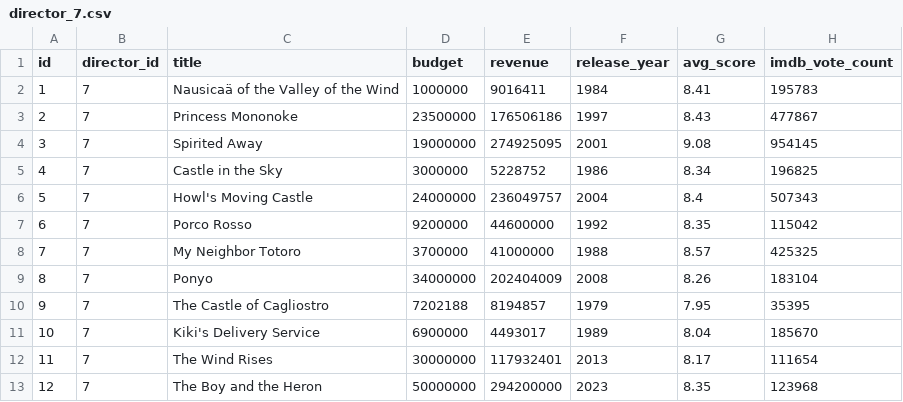
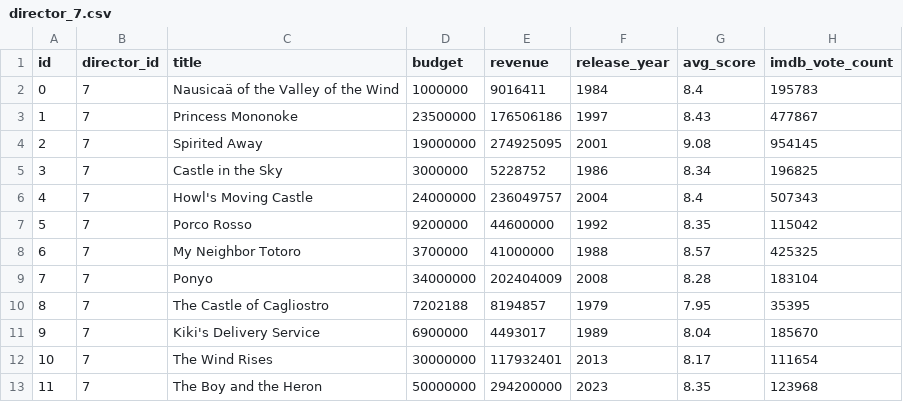
Before and after one commit to Babayaga069/ds_project, a CSV file: Questions/Q4/director_7.csv, drawn as a sheet; the diff names each change by its address in the sheet, - before the commit and + after, or states it on an @@ line.

```diff
--- a/Questions/Q4/director_7.csv
+++ b/Questions/Q4/director_7.csv
@@ column A (id) renumbered from row 2 down @@
-G2 (avg_score): 8.41
+G2 (avg_score): 8.4
-G9 (avg_score): 8.26
+G9 (avg_score): 8.28
```
Also changed, not shown: Questions/Q4/director_10.csv, Questions/Q4/director_2.csv, 11 other files.
